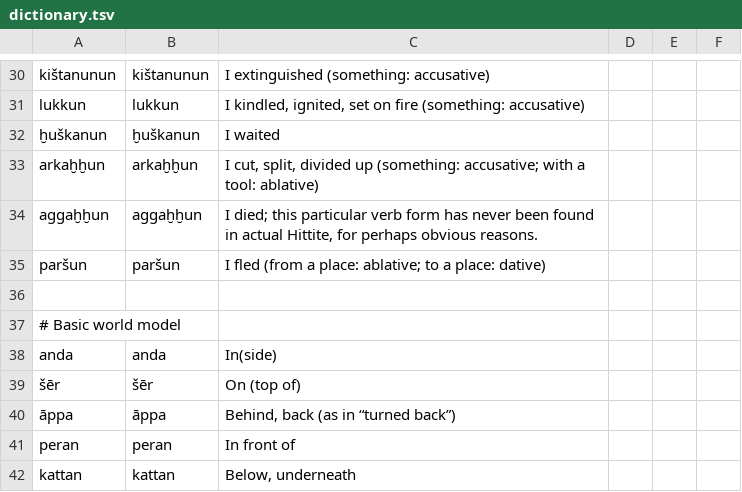
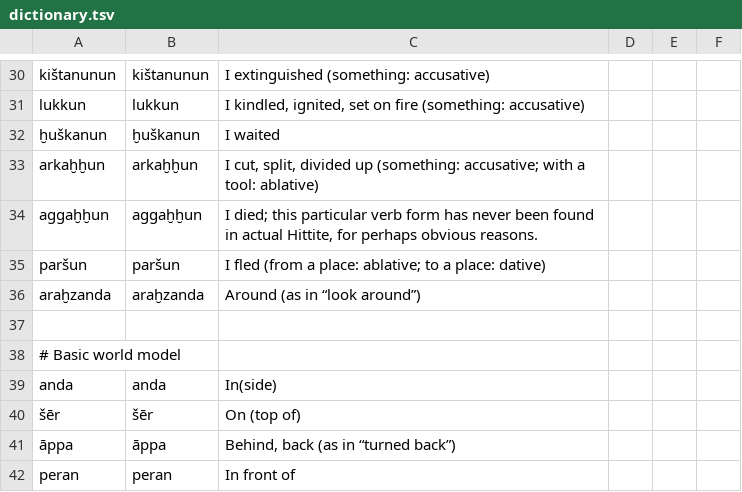
Before and after one commit to dstelzer/hittite-dialog, a TSV file: dictionary.tsv, drawn as a sheet; only a part is shown, gaps mark what is left out; the shorter side is filled out with more unchanged rows.

Commit message:
make 'look' instead be 'look around'

```diff
--- a/dictionary.tsv
+++ b/dictionary.tsv
@@ -35,2 +35,3 @@ aggaḫḫun	aggaḫḫun	I died; this particular verb form has never been found
 paršun	paršun	I fled (from a place: ablative; to a place: dative)
+araḫzanda	araḫzanda	Around (as in “look around”)
 
```
Also changed, not shown: 4 other files.
